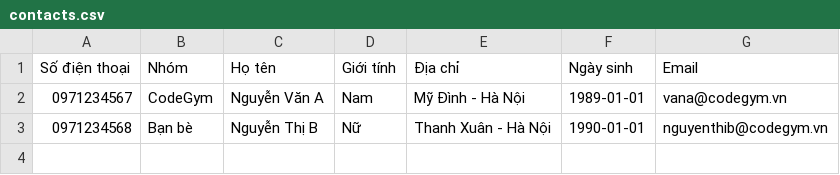
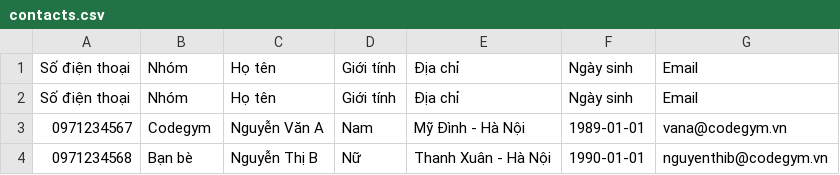
Before and after one commit to longle2812/Module2, a CSV file: ExamModule2/data/contacts.csv, drawn as a sheet.

```diff
--- a/ExamModule2/data/contacts.csv
+++ b/ExamModule2/data/contacts.csv
@@ -1,3 +1,4 @@
 Số điện thoại,Nhóm,Họ tên,Giới tính,Địa chỉ,Ngày sinh,Email
-0971234567,CodeGym,Nguyễn Văn A,Nam,Mỹ Đình - Hà Nội	,1989-01-01,vana@codegym.vn
+Số điện thoại,Nhóm,Họ tên,Giới tính,Địa chỉ,Ngày sinh,Email
+0971234567,Codegym,Nguyễn Văn A,Nam,Mỹ Đình - Hà Nội,1989-01-01,vana@codegym.vn
 0971234568,Bạn bè,Nguyễn Thị B,Nữ,Thanh Xuân - Hà Nội,1990-01-01,nguyenthib@codegym.vn
```
Also changed, not shown: 5 other files.
